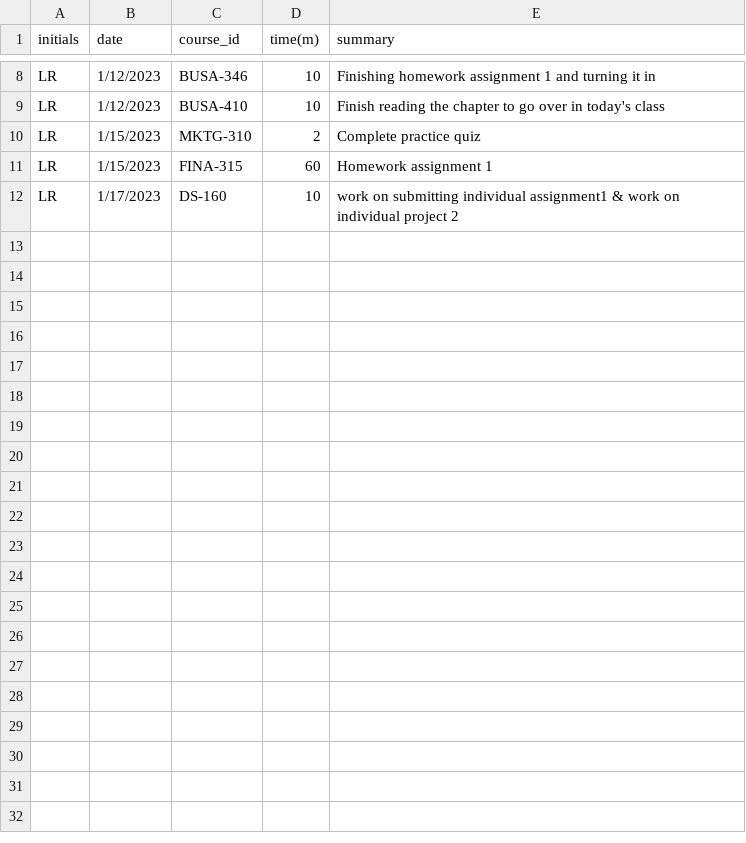
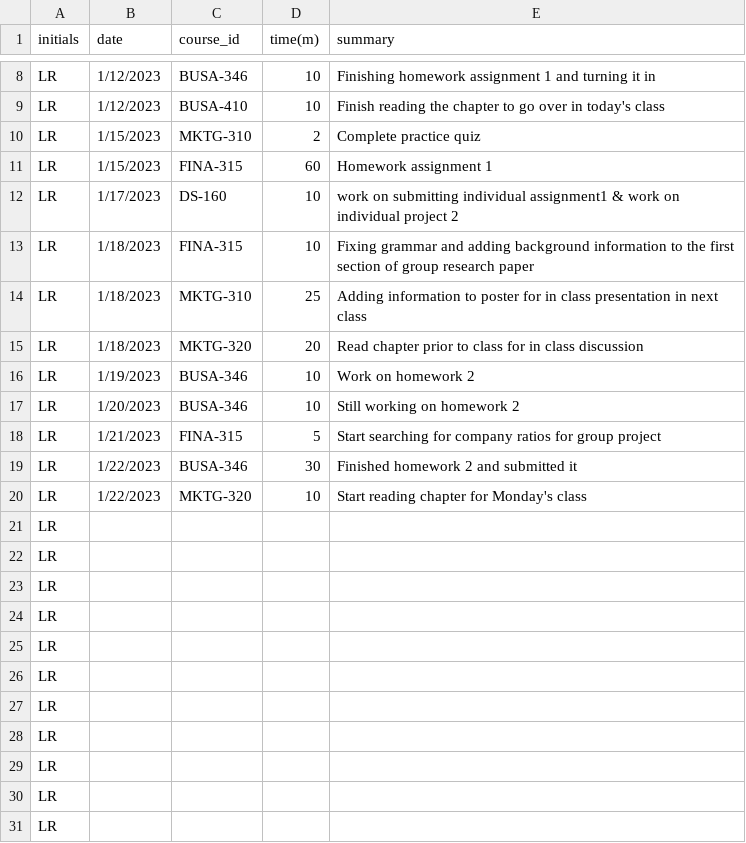
Before and after one commit to leighannrobinson/LMR_Timesheet_Project, a CSV file: IndividualProject1 DS160 LMR.csv, drawn as a sheet; only a part is shown, gaps mark what is left out; the diff covers the shown part only; the diff names each change by its address in the sheet, - before the commit and + after, or states it on an @@ line.

Commit message:
Add files via upload

```diff
--- a/IndividualProject1 DS160 LMR.csv
+++ b/IndividualProject1 DS160 LMR.csv
+row 13: LR | 1/18/2023 | FINA-315 | 10 | Fixing grammar and adding background information to the first section of group research paper
+row 14: LR | 1/18/2023 | MKTG-310 | 25 | Adding information to poster for in class presentation in next class
+row 15: LR | 1/18/2023 | MKTG-320 | 20 | Read chapter prior to class for in class discussion
+row 16: LR | 1/19/2023 | BUSA-346 | 10 | Work on homework 2
+row 17: LR | 1/20/2023 | BUSA-346 | 10 | Still working on homework 2
+row 18: LR | 1/21/2023 | FINA-315 | 5 | Start searching for company ratios for group project
+row 19: LR | 1/22/2023 | BUSA-346 | 30 | Finished homework 2 and submitted it
+row 20: LR | 1/22/2023 | MKTG-320 | 10 | Start reading chapter for Monday's class
+row 21: LR
+row 22: LR
+row 23: LR
+row 24: LR
+row 25: LR
+row 26: LR
+row 27: LR
+row 28: LR
+row 29: LR
+row 30: LR
+row 31: LR
```
Also changed, not shown: 19 added rows elsewhere in this file.
